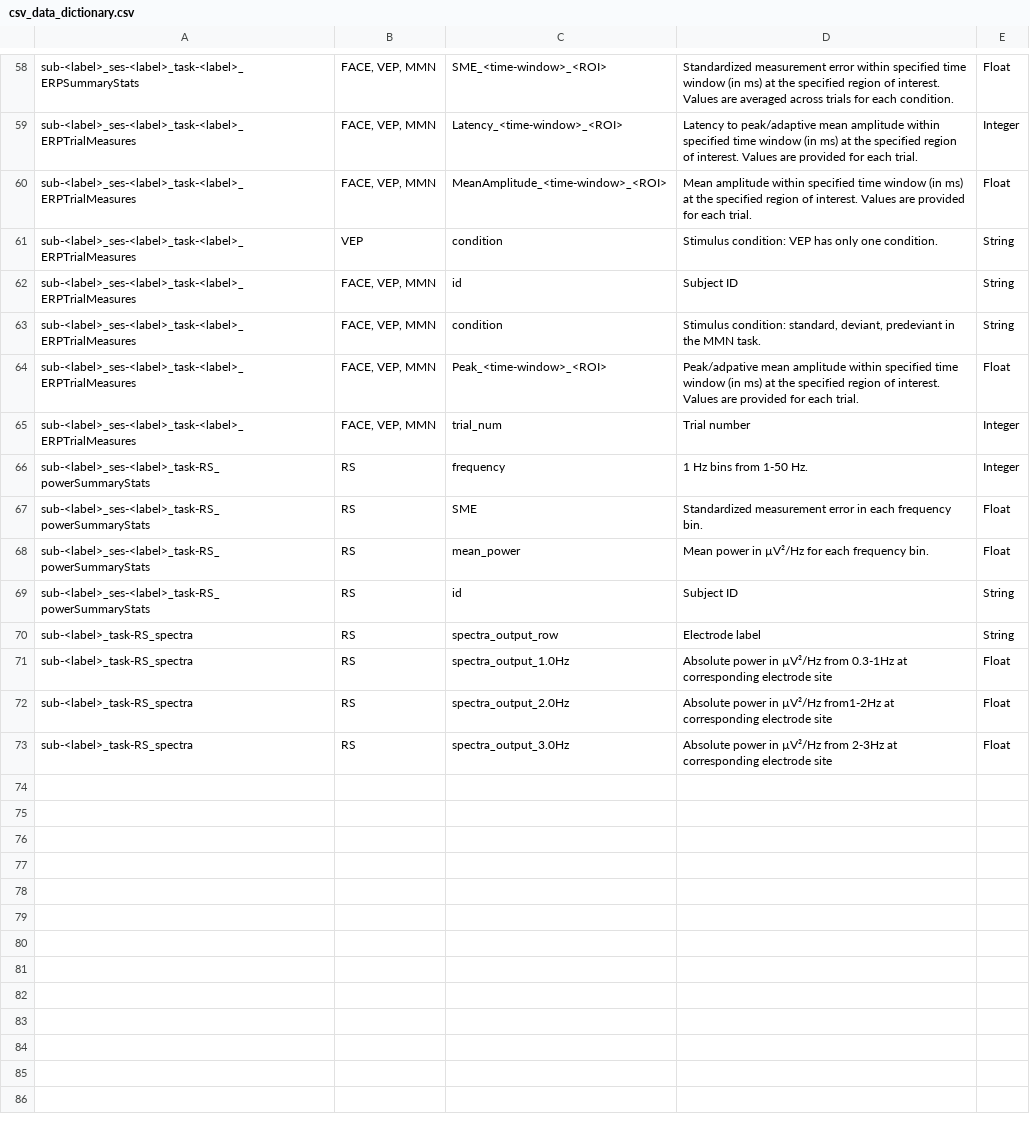
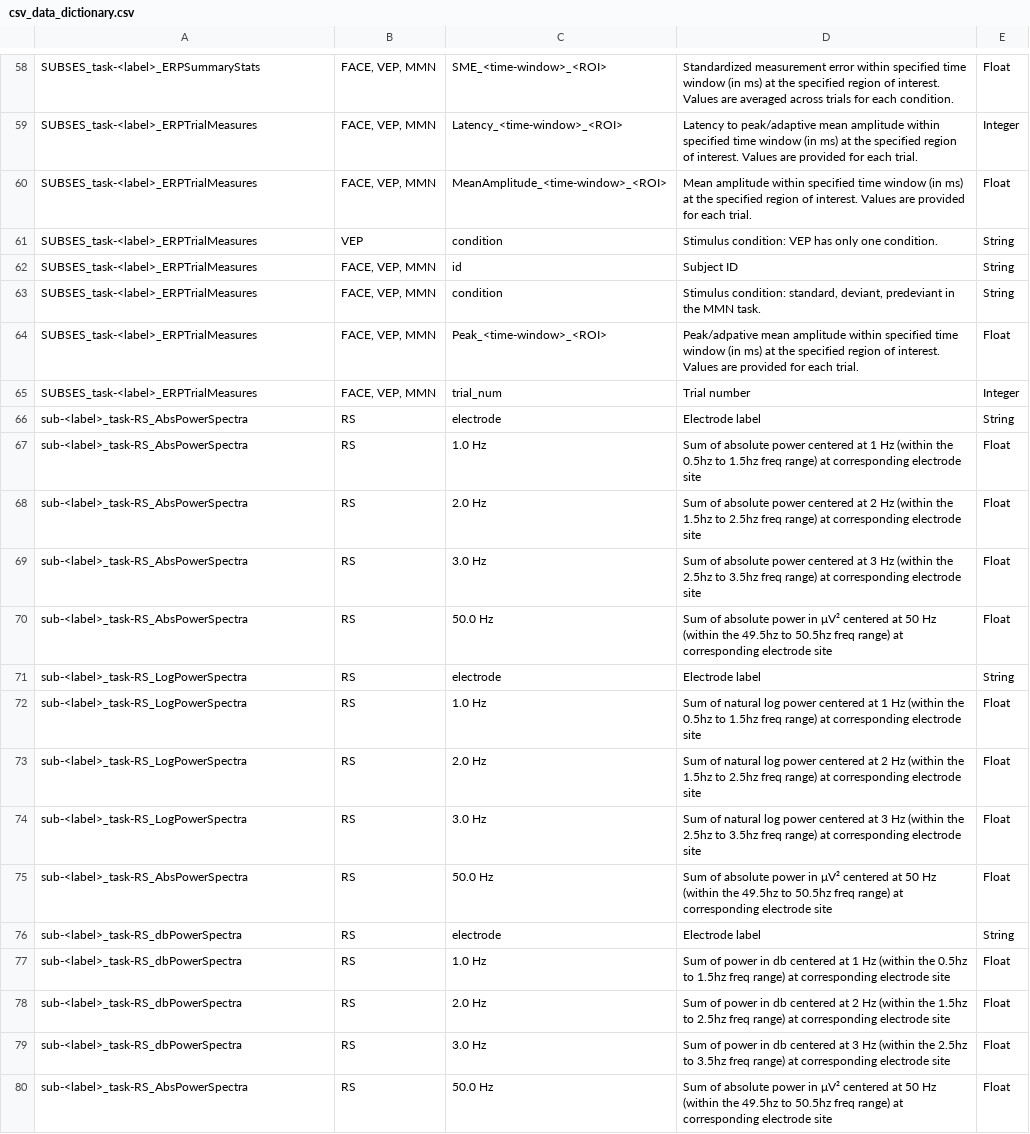
Before and after one commit to kasenetz/docs-HBCD-MADE, a CSV file: docs/source/csv_data_dictionary.csv, drawn as a sheet; only a part is shown, gaps mark what is left out; removed rows and columns are numbered as before the commit, all else as after; the diff covers the shown part only; the diff names each change by its address in the sheet, - before the commit and + after, or states it on an @@ line.

```diff
--- a/docs/source/csv_data_dictionary.csv
+++ b/docs/source/csv_data_dictionary.csv
-A58: sub-<label>_ses-<label>_task-<label>_ERPSummaryStats
+A58: SUBSES_task-<label>_ERPSummaryStats
-A59:A65: sub-<label>_ses-<label>_task-<label>_ERPTrialMeasures
+A59:A65: SUBSES_task-<label>_ERPTrialMeasures
-row 66: sub-<label>_ses-<label>_task-RS_powerSummaryStats | RS | frequency | 1 Hz bins from 1-50 Hz. | Integer
+row 66: sub-<label>_task-RS_AbsPowerSpectra | RS | electrode | Electrode label | String
-A67: sub-<label>_ses-<label>_task-RS_powerSummaryStats
+A67: sub-<label>_task-RS_AbsPowerSpectra
-C67: SME
+C67: 1.0 Hz
-D67: Standardized measurement error in each frequency bin.
+D67: Sum of absolute power centered at 1 Hz (within the 0.5hz to 1.5hz freq range) at corresponding electrode site
+row 68: sub-<label>_task-RS_AbsPowerSpectra | RS | 2.0 Hz | Sum of absolute power centered at 2 Hz (within the 1.5hz to 2.5hz freq range) at corresponding electrode site | Float
+row 69: sub-<label>_task-RS_AbsPowerSpectra | RS | 3.0 Hz | Sum of absolute power centered at 3 Hz (within the 2.5hz to 3.5hz freq range) at corresponding electrode site | Float
-A70: sub-<label>_ses-<label>_task-RS_powerSummaryStats
+A70: sub-<label>_task-RS_AbsPowerSpectra
-C70: mean_power
+C70: 50.0 Hz
-D70: Mean power in µV²/Hz for each frequency bin.
+D70: Sum of absolute power in μV² centered at 50 Hz (within the 49.5hz to 50.5hz freq range) at corresponding electrode site
-row 69: sub-<label>_ses-<label>_task-RS_powerSummaryStats | RS | id | Subject ID | String
+row 71: sub-<label>_task-RS_LogPowerSpectra | RS | electrode | Electrode label | String
+row 72: sub-<label>_task-RS_LogPowerSpectra | RS | 1.0 Hz | Sum of natural log power centered at 1 Hz (within the 0.5hz to 1.5hz freq range) at corresponding electrode site | Float
+row 73: sub-<label>_task-RS_LogPowerSpectra | RS | 2.0 Hz | Sum of natural log power centered at 2 Hz (within the 1.5hz to 2.5hz freq range) at corresponding electrode site | Float
+row 74: sub-<label>_task-RS_LogPowerSpectra | RS | 3.0 Hz | Sum of natural log power centered at 3 Hz (within the 2.5hz to 3.5hz freq range) at corresponding electrode site | Float
+row 75: sub-<label>_task-RS_AbsPowerSpectra | RS | 50.0 Hz | Sum of absolute power in μV² centered at 50 Hz (within the 49.5hz to 50.5hz freq range) at corresponding electrode site | Float
-A76:A79: sub-<label>_task-RS_spectra
+A76:A79: sub-<label>_task-RS_dbPowerSpectra
-C76: spectra_output_row
+C76: electrode
-C77: spectra_output_1.0Hz
+C77: 1.0 Hz
-D77: Absolute power in µV²/Hz from 0.3-1Hz at corresponding…
+D77: Sum of power in db centered at 1 Hz (within the 0.5hz to 1.5hz freq range) at corresponding…
-C78: spectra_output_2.0Hz
+C78: 2.0 Hz
-D78: Absolute power in µV²/Hz from1-2Hz at corresponding…
+D78: Sum of power in db centered at 2 Hz (within the 1.5hz to 2.5hz freq range) at corresponding…
-C79: spectra_output_3.0Hz
+C79: 3.0 Hz
-D79: Absolute power in µV²/Hz from 2-3Hz at corresponding…
+D79: Sum of power in db centered at 3 Hz (within the 2.5hz to 3.5hz freq range) at corresponding…
+row 80: sub-<label>_task-RS_AbsPowerSpectra | RS | 50.0 Hz | Sum of absolute power in μV² centered at 50 Hz (within the 49.5hz to 50.5hz freq range) at corresponding electrode site | Float
```
Also changed, not shown: 56 edited cells elsewhere in this file.
